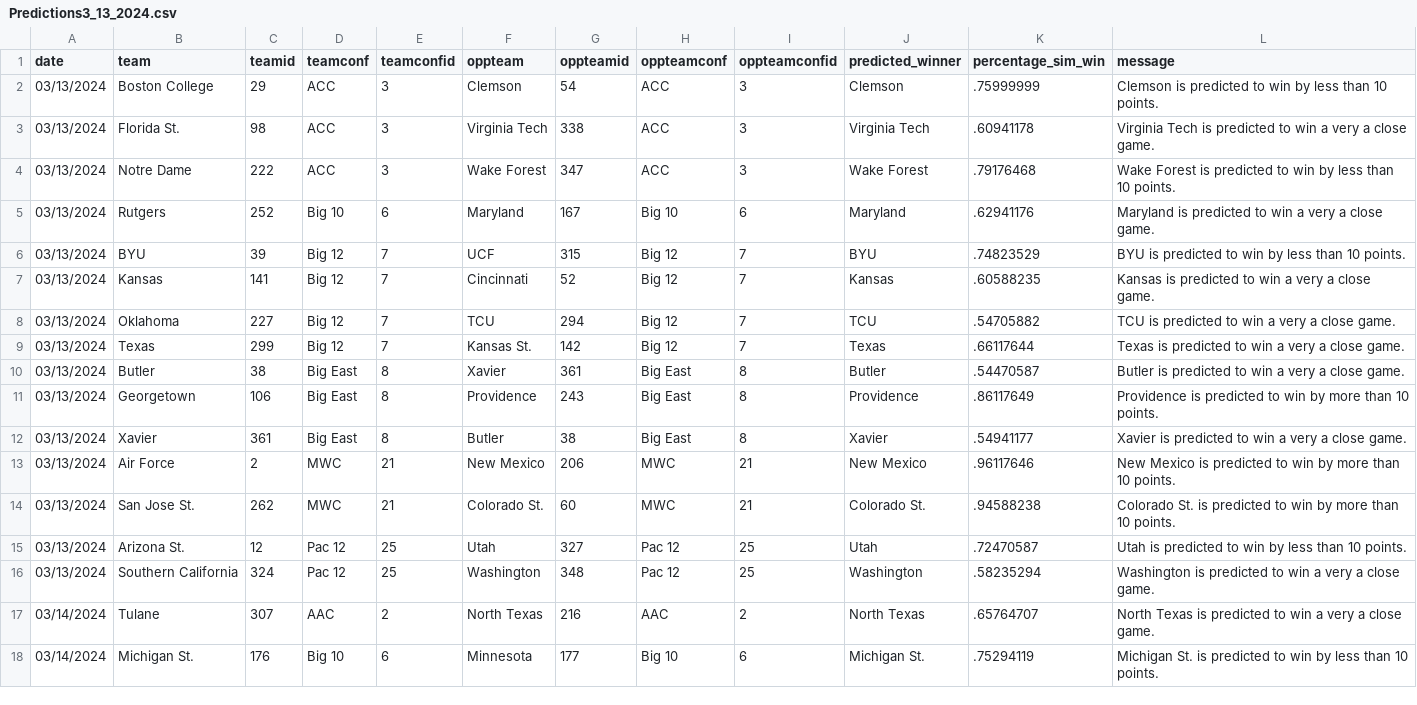
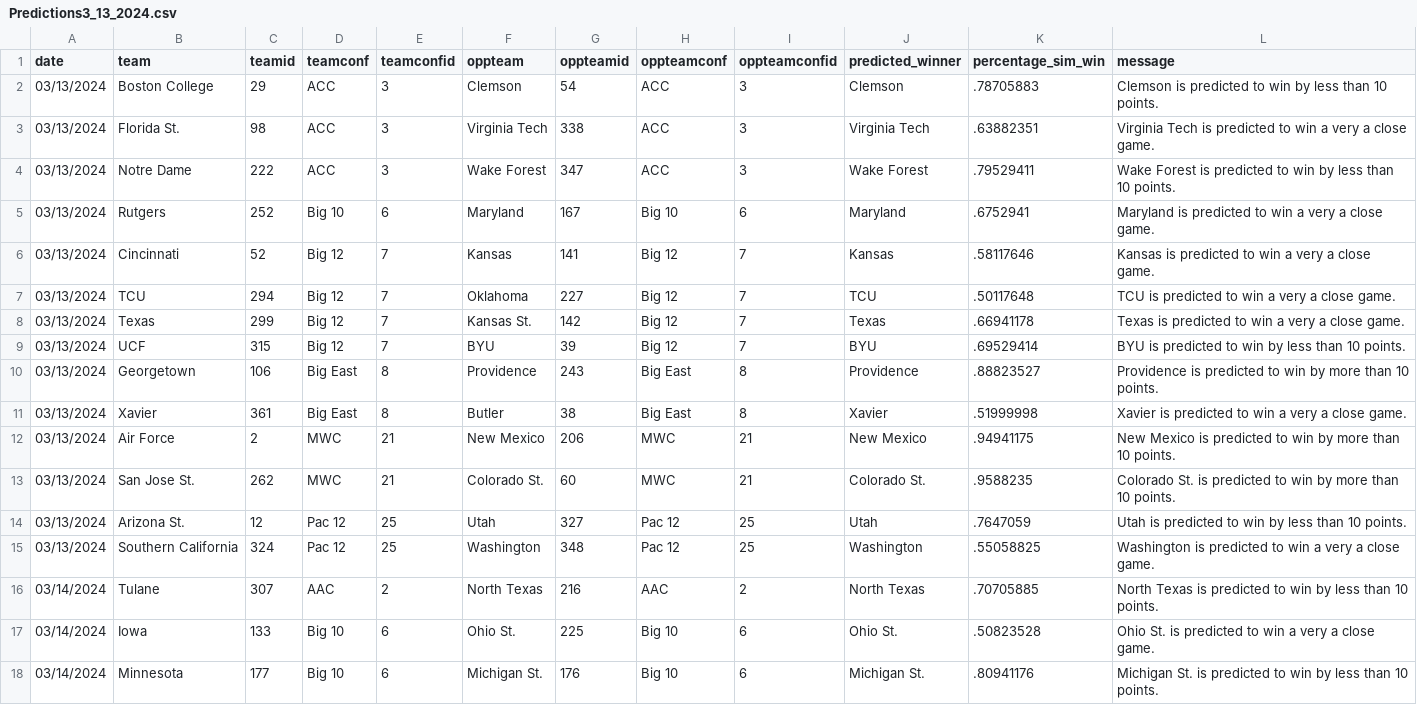
Before and after one commit to jameskemper/wreckem_model, a CSV file: Data/Predictions/Predictions3_13_2024.csv, drawn as a sheet; only a part is shown; the diff covers the shown part only.

Commit message:
Updated model and predictions
Fixes bugs with laptop versus desktop computer.

```diff
--- a/Data/Predictions/Predictions3_13_2024.csv
+++ b/Data/Predictions/Predictions3_13_2024.csv
@@ -1,18 +1,18 @@
 date,team,teamid,teamconf,teamconfid,oppteam,oppteamid,oppteamconf,oppteamconfid,predicted_winner,percentage_sim_win,message
-03/13/2024,Boston College,29,ACC,3,Clemson,54,ACC,3,Clemson,.75999999,Clemson is predicted to win by less than 10 points.
-03/13/2024,Florida St.,98,ACC,3,Virginia Tech,338,ACC,3,Virginia Tech,.60941178,Virginia Tech is predicted to win a very a close game.
-03/13/2024,Notre Dame,222,ACC,3,Wake Forest,347,ACC,3,Wake Forest,.79176468,Wake Forest is predicted to win by less than 10 points.
-03/13/2024,Rutgers,252,Big 10,6,Maryland,167,Big 10,6,Maryland,.62941176,Maryland is predicted to win a very a close game.
-03/13/2024,BYU,39,Big 12,7,UCF,315,Big 12,7,BYU,.74823529,BYU is predicted to win by less than 10 points.
-03/13/2024,Kansas,141,Big 12,7,Cincinnati,52,Big 12,7,Kansas,.60588235,Kansas is predicted to win a very a close game.
-03/13/2024,Oklahoma,227,Big 12,7,TCU,294,Big 12,7,TCU,.54705882,TCU is predicted to win a very a close game.
-03/13/2024,Texas,299,Big 12,7,Kansas St.,142,Big 12,7,Texas,.66117644,Texas is predicted to win a very a close game.
-03/13/2024,Butler,38,Big East,8,Xavier,361,Big East,8,Butler,.54470587,Butler is predicted to win a very a close game.
-03/13/2024,Georgetown,106,Big East,8,Providence,243,Big East,8,Providence,.86117649,Providence is predicted to win by more than 10 points.
-03/13/2024,Xavier,361,Big East,8,Butler,38,Big East,8,Xavier,.54941177,Xavier is predicted to win a very a close game.
-03/13/2024,Air Force,2,MWC,21,New Mexico,206,MWC,21,New Mexico,.96117646,New Mexico is predicted to win by more than 10 points.
-03/13/2024,San Jose St.,262,MWC,21,Colorado St.,60,MWC,21,Colorado St.,.94588238,Colorado St. is predicted to win by more than 10 points.
-03/13/2024,Arizona St.,12,Pac 12,25,Utah,327,Pac 12,25,Utah,.72470587,Utah is predicted to win by less than 10 points.
-03/13/2024,Southern California,324,Pac 12,25,Washington,348,Pac 12,25,Washington,.58235294,Washington is predicted to win a very a close game.
-03/14/2024,Tulane,307,AAC,2,North Texas,216,AAC,2,North Texas,.65764707,North Texas is predicted to win a very a close game.
-03/14/2024,Michigan St.,176,Big 10,6,Minnesota,177,Big 10,6,Michigan St.,.75294119,Michigan St. is predicted to win by less than 10 points.
+03/13/2024,Boston College,29,ACC,3,Clemson,54,ACC,3,Clemson,.78705883,Clemson is predicted to win by less than 10 points.
+03/13/2024,Florida St.,98,ACC,3,Virginia Tech,338,ACC,3,Virginia Tech,.63882351,Virginia Tech is predicted to win a very a close game.
+03/13/2024,Notre Dame,222,ACC,3,Wake Forest,347,ACC,3,Wake Forest,.79529411,Wake Forest is predicted to win by less than 10 points.
+03/13/2024,Rutgers,252,Big 10,6,Maryland,167,Big 10,6,Maryland,.6752941,Maryland is predicted to win a very a close game.
+03/13/2024,Cincinnati,52,Big 12,7,Kansas,141,Big 12,7,Kansas,.58117646,Kansas is predicted to win a very a close game.
+03/13/2024,TCU,294,Big 12,7,Oklahoma,227,Big 12,7,TCU,.50117648,TCU is predicted to win a very a close game.
+03/13/2024,Texas,299,Big 12,7,Kansas St.,142,Big 12,7,Texas,.66941178,Texas is predicted to win a very a close game.
+03/13/2024,UCF,315,Big 12,7,BYU,39,Big 12,7,BYU,.69529414,BYU is predicted to win by less than 10 points.
+03/13/2024,Georgetown,106,Big East,8,Providence,243,Big East,8,Providence,.88823527,Providence is predicted to win by more than 10 points.
+03/13/2024,Xavier,361,Big East,8,Butler,38,Big East,8,Xavier,.51999998,Xavier is predicted to win a very a close game.
+03/13/2024,Air Force,2,MWC,21,New Mexico,206,MWC,21,New Mexico,.94941175,New Mexico is predicted to win by more than 10 points.
+03/13/2024,San Jose St.,262,MWC,21,Colorado St.,60,MWC,21,Colorado St.,.9588235,Colorado St. is predicted to win by more than 10 points.
+03/13/2024,Arizona St.,12,Pac 12,25,Utah,327,Pac 12,25,Utah,.7647059,Utah is predicted to win by less than 10 points.
+03/13/2024,Southern California,324,Pac 12,25,Washington,348,Pac 12,25,Washington,.55058825,Washington is predicted to win a very a close game.
+03/14/2024,Tulane,307,AAC,2,North Texas,216,AAC,2,North Texas,.70705885,North Texas is predicted to win by less than 10 points.
+03/14/2024,Iowa,133,Big 10,6,Ohio St.,225,Big 10,6,Ohio St.,.50823528,Ohio St. is predicted to win a very a close game.
+03/14/2024,Minnesota,177,Big 10,6,Michigan St.,176,Big 10,6,Michigan St.,.80941176,Michigan St. is predicted to win by less than 10 points.
```
Also changed, not shown: 8 edited cells elsewhere in this file, 3 other files.
